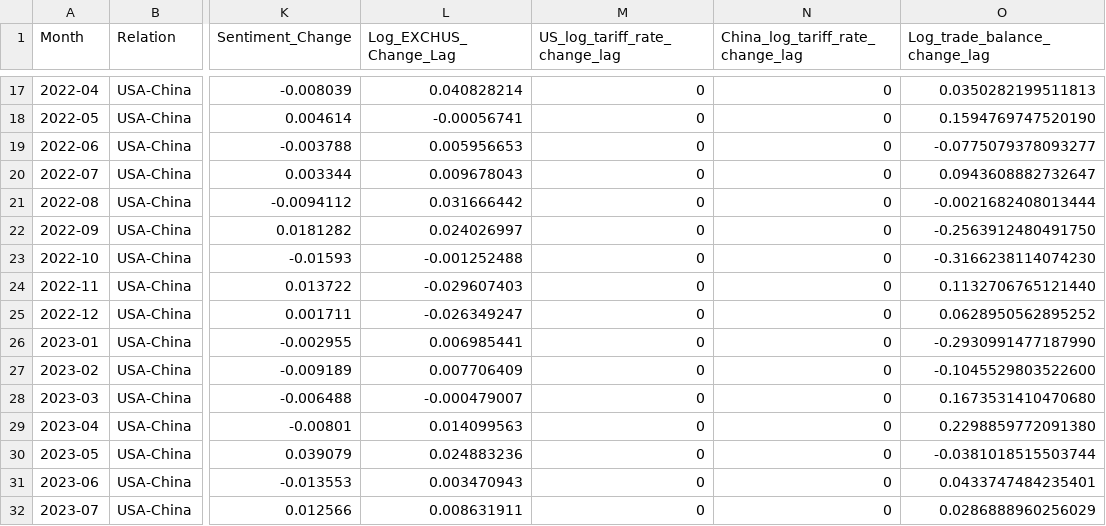
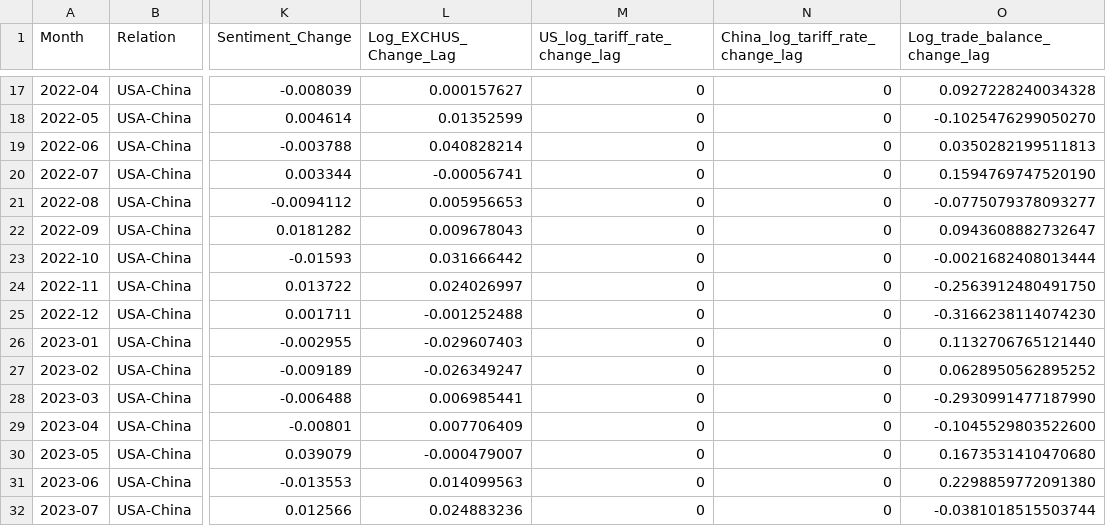
Before and after one commit to matthewhirokawa/exchange_rate_analysis, a CSV file: data/multi_regression.csv, drawn as a sheet; only a part is shown, gaps mark what is left out; the diff covers the shown part only; the diff names each change by its address in the sheet, - before the commit and + after, or states it on an @@ line.

```diff
--- a/data/multi_regression.csv
+++ b/data/multi_regression.csv
-L17 (Log_EXCHUS_Change_Lag): 0.040828214
+L17 (Log_EXCHUS_Change_Lag): 0.000157627
-O17 (Log_trade_balance_change_lag): 0.0350282199511813
+O17 (Log_trade_balance_change_lag): 0.0927228240034328
-L18 (Log_EXCHUS_Change_Lag): -0.00056741
+L18 (Log_EXCHUS_Change_Lag): 0.01352599
-O18 (Log_trade_balance_change_lag): 0.1594769747520190
+O18 (Log_trade_balance_change_lag): -0.1025476299050270
-L19 (Log_EXCHUS_Change_Lag): 0.005956653
+L19 (Log_EXCHUS_Change_Lag): 0.040828214
-O19 (Log_trade_balance_change_lag): -0.0775079378093277
+O19 (Log_trade_balance_change_lag): 0.0350282199511813
-L20 (Log_EXCHUS_Change_Lag): 0.009678043
+L20 (Log_EXCHUS_Change_Lag): -0.00056741
-O20 (Log_trade_balance_change_lag): 0.0943608882732647
+O20 (Log_trade_balance_change_lag): 0.1594769747520190
-L21 (Log_EXCHUS_Change_Lag): 0.031666442
+L21 (Log_EXCHUS_Change_Lag): 0.005956653
-O21 (Log_trade_balance_change_lag): -0.0021682408013444
+O21 (Log_trade_balance_change_lag): -0.0775079378093277
-L22 (Log_EXCHUS_Change_Lag): 0.024026997
+L22 (Log_EXCHUS_Change_Lag): 0.009678043
-O22 (Log_trade_balance_change_lag): -0.2563912480491750
+O22 (Log_trade_balance_change_lag): 0.0943608882732647
-L23 (Log_EXCHUS_Change_Lag): -0.001252488
+L23 (Log_EXCHUS_Change_Lag): 0.031666442
-O23 (Log_trade_balance_change_lag): -0.3166238114074230
+O23 (Log_trade_balance_change_lag): -0.0021682408013444
-L24 (Log_EXCHUS_Change_Lag): -0.029607403
+L24 (Log_EXCHUS_Change_Lag): 0.024026997
-O24 (Log_trade_balance_change_lag): 0.1132706765121440
+O24 (Log_trade_balance_change_lag): -0.2563912480491750
-L25 (Log_EXCHUS_Change_Lag): -0.026349247
+L25 (Log_EXCHUS_Change_Lag): -0.001252488
-O25 (Log_trade_balance_change_lag): 0.0628950562895252
+O25 (Log_trade_balance_change_lag): -0.3166238114074230
-L26 (Log_EXCHUS_Change_Lag): 0.006985441
+L26 (Log_EXCHUS_Change_Lag): -0.029607403
-O26 (Log_trade_balance_change_lag): -0.2930991477187990
+O26 (Log_trade_balance_change_lag): 0.1132706765121440
-L27 (Log_EXCHUS_Change_Lag): 0.007706409
+L27 (Log_EXCHUS_Change_Lag): -0.026349247
-O27 (Log_trade_balance_change_lag): -0.1045529803522600
+O27 (Log_trade_balance_change_lag): 0.0628950562895252
-L28 (Log_EXCHUS_Change_Lag): -0.000479007
+L28 (Log_EXCHUS_Change_Lag): 0.006985441
-O28 (Log_trade_balance_change_lag): 0.1673531410470680
+O28 (Log_trade_balance_change_lag): -0.2930991477187990
-L29 (Log_EXCHUS_Change_Lag): 0.014099563
+L29 (Log_EXCHUS_Change_Lag): 0.007706409
-O29 (Log_trade_balance_change_lag): 0.2298859772091380
+O29 (Log_trade_balance_change_lag): -0.1045529803522600
-L30 (Log_EXCHUS_Change_Lag): 0.024883236
+L30 (Log_EXCHUS_Change_Lag): -0.000479007
-O30 (Log_trade_balance_change_lag): -0.0381018515503744
+O30 (Log_trade_balance_change_lag): 0.1673531410470680
-L31 (Log_EXCHUS_Change_Lag): 0.003470943
+L31 (Log_EXCHUS_Change_Lag): 0.014099563
-O31 (Log_trade_balance_change_lag): 0.0433747484235401
+O31 (Log_trade_balance_change_lag): 0.2298859772091380
-L32 (Log_EXCHUS_Change_Lag): 0.008631911
+L32 (Log_EXCHUS_Change_Lag): 0.024883236
-O32 (Log_trade_balance_change_lag): 0.0286888960256029
+O32 (Log_trade_balance_change_lag): -0.0381018515503744
```
Also changed, not shown: 1 added row and 96 edited cells elsewhere in this file, 1 other file.
